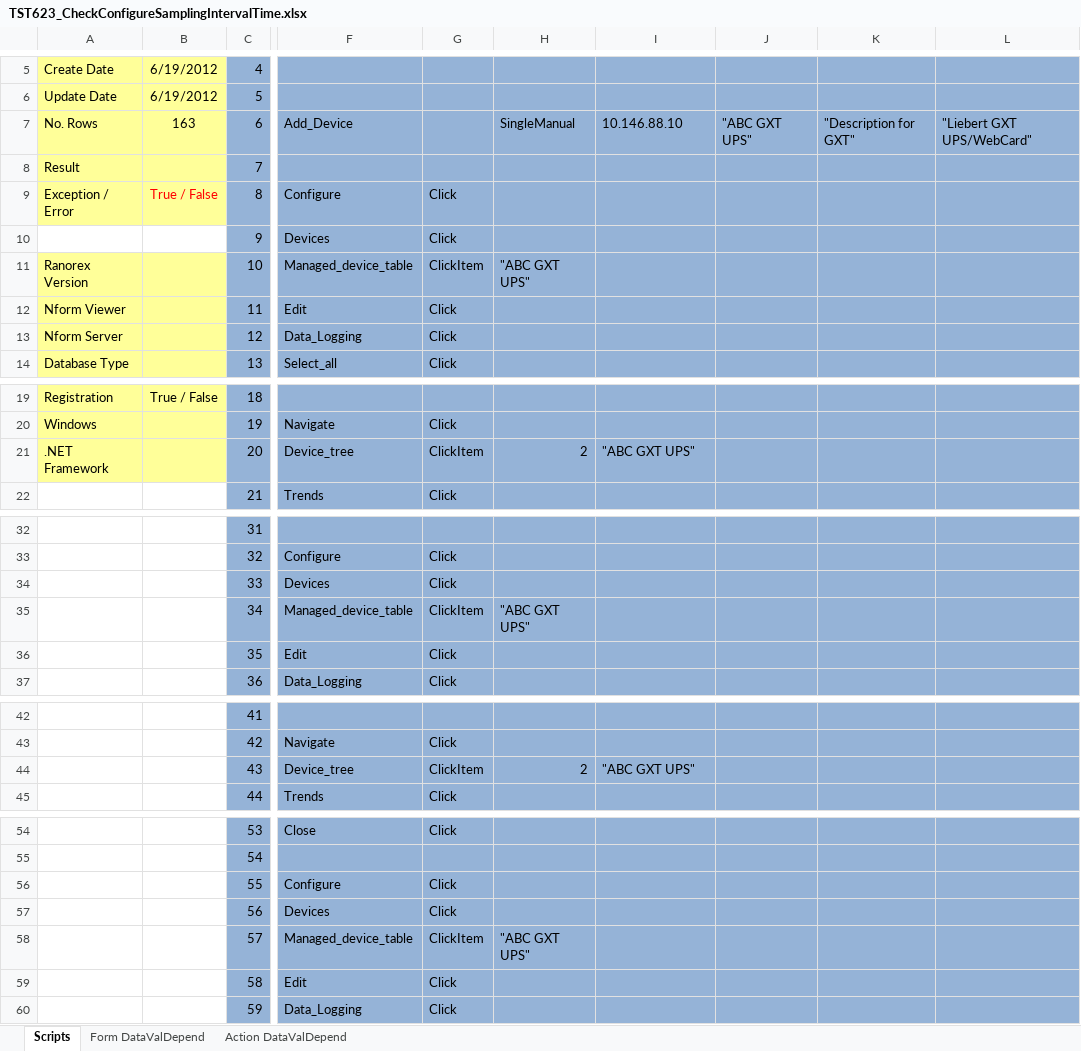
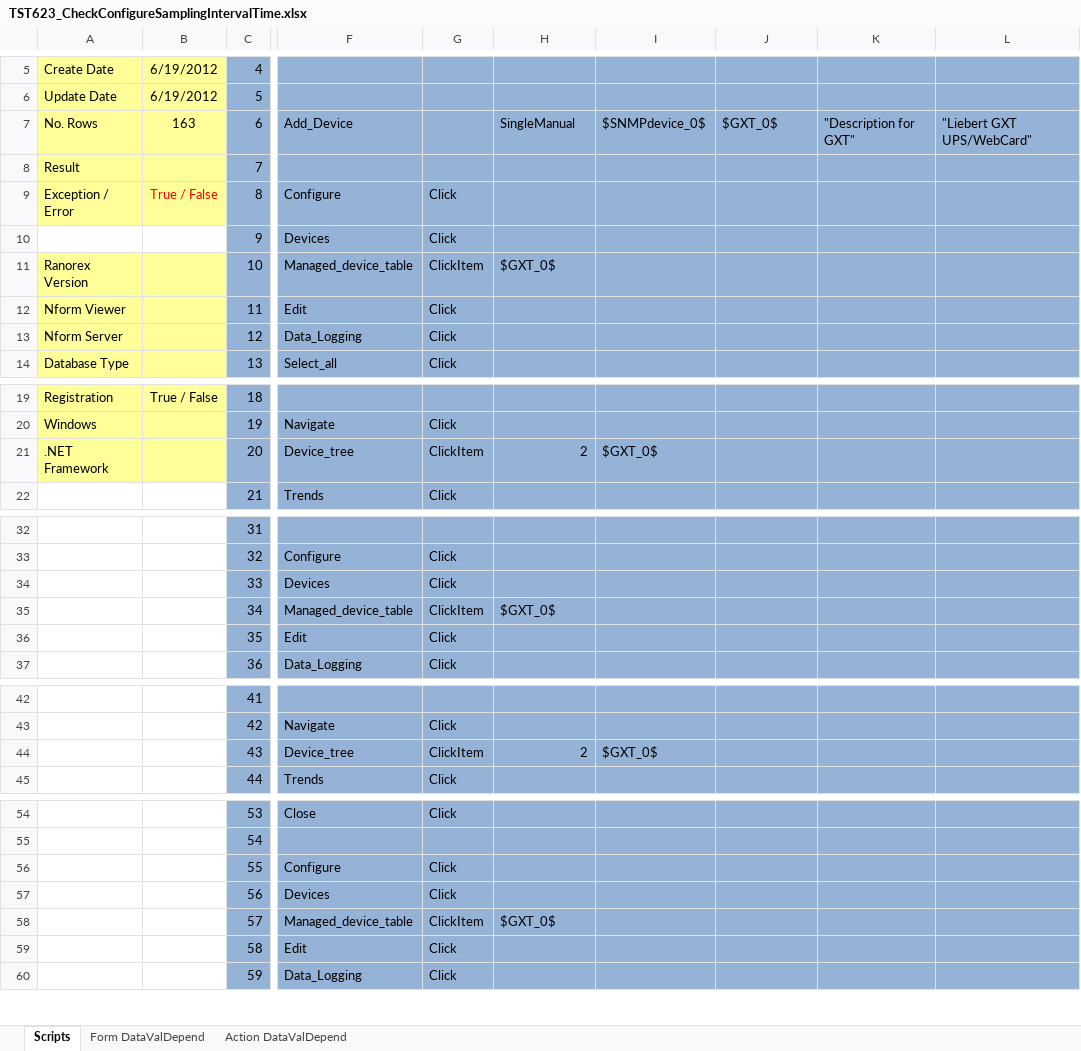
Before and after one commit to YouwenYao/Kwang, an Excel workbook: NformTester/NformTester/keywordscripts/TST623_CheckConfigureSamplingIntervalTime.xlsx, sheet Scripts, drawn as a sheet; only a part is shown, gaps mark what is left out; values as stored, in another font and other column widths than the file's, no borders; conditional formats not drawn; 1 other sheet too large or unreadable and not compared; the diff covers the shown part only; the diff names each change by its address in the sheet, - before the commit and + after, or states it on an @@ line.

```diff
--- a/NformTester/NformTester/keywordscripts/TST623_CheckConfigureSamplingIntervalTime.xlsx (sheet Scripts)
+++ b/NformTester/NformTester/keywordscripts/TST623_CheckConfigureSamplingIntervalTime.xlsx (sheet Scripts)
-I7: 10.146.88.10
+I7: $SNMPdevice_0$
-J7: "ABC GXT UPS"
+J7: $GXT_0$
-H11: "ABC GXT UPS"
+H11: $GXT_0$
-I21: "ABC GXT UPS"
+I21: $GXT_0$
-H35: "ABC GXT UPS"
+H35: $GXT_0$
-I44: "ABC GXT UPS"
+I44: $GXT_0$
-H58: "ABC GXT UPS"
+H58: $GXT_0$
```
Also changed, not shown: 8 edited cells elsewhere in this sheet, NformTester/NformTester/keywordscripts/TST483_SelectOneOrMoreThanOneDeviceParameters.xlsx, NformTester/NformTester/keywordscripts/TST594_ActionSet_DeletewithRightsToAllActionTypes.xlsx, 35 other files.
